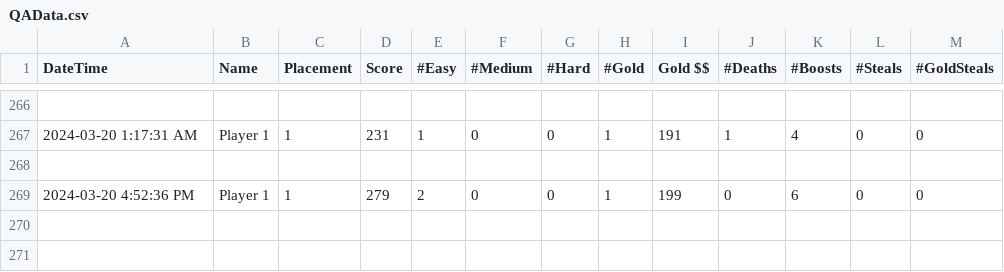
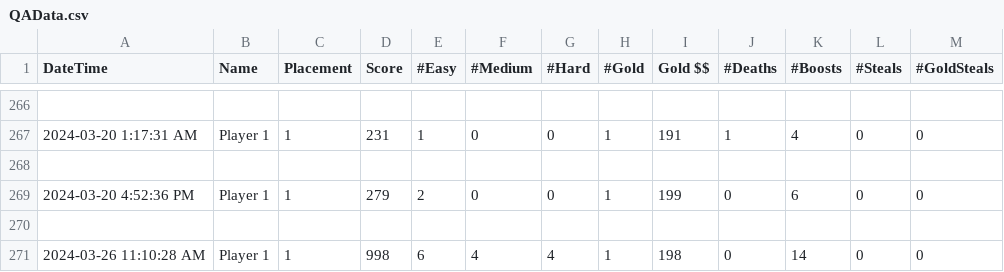
Before and after one commit to alexfish3/CapstoneYear4, a CSV file: Assets/StreamingAssets/QAData.csv, drawn as a sheet; only a part is shown, gaps mark what is left out.

```diff
--- a/Assets/StreamingAssets/QAData.csv
+++ b/Assets/StreamingAssets/QAData.csv
@@ -269 +269,3 @@ DateTime,Name,Placement,Score,#Easy,#Medium,#Hard,#Gold,Gold $$,#Deaths,#Boosts,
 2024-03-20 4:52:36 PM,Player 1,1,279,2,0,0,1,199,0,6,0,0
+
+2024-03-26 11:10:28 AM,Player 1,1,998,6,4,4,1,198,0,14,0,0
```
Also changed, not shown: 2 other files.
